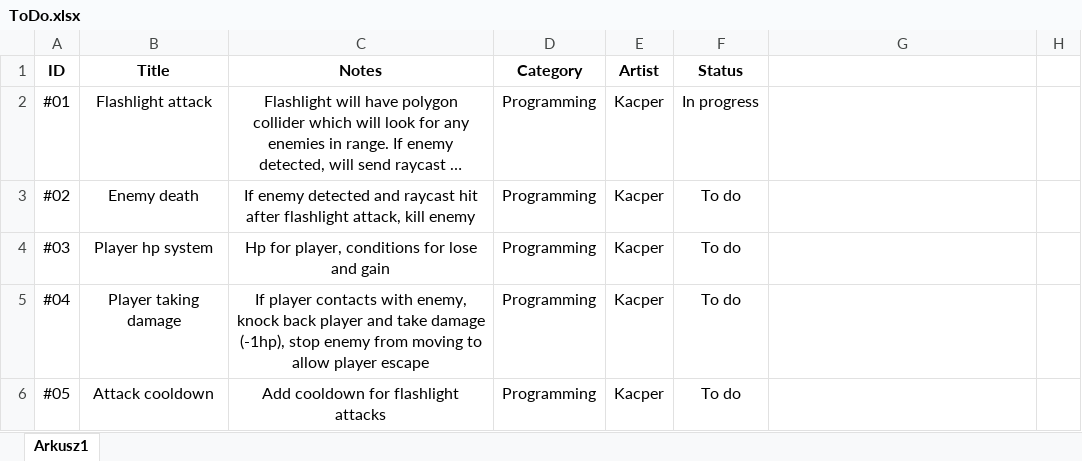
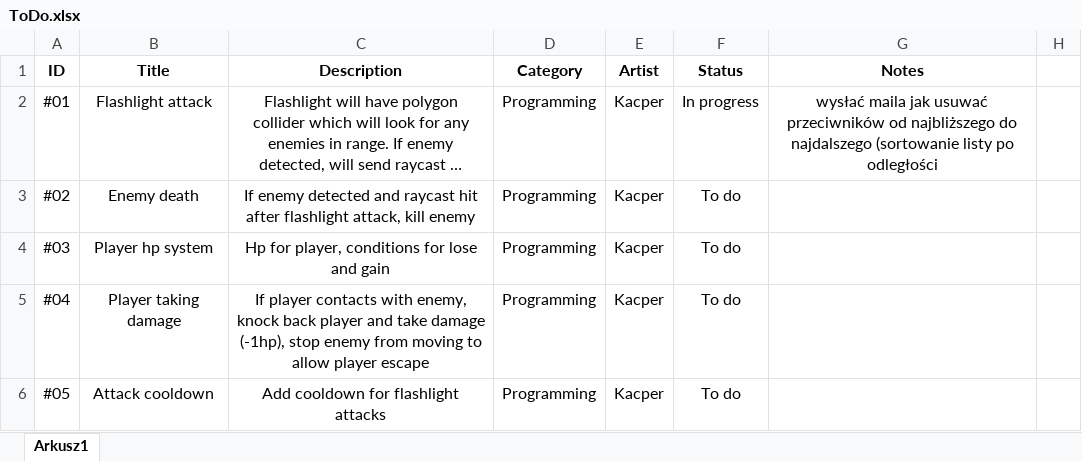
Before and after one commit to t0rf1/LightPlatformer, an Excel workbook: Assets/ToDo.xlsx, sheet Arkusz1, drawn as a sheet; only a part is shown; long unchanged cells end in …; values as stored, in another font and other column widths than the file's, no borders; conditional formats not drawn; the diff names each change by its address in the sheet, - before the commit and + after, or states it on an @@ line.

```diff
--- a/Assets/ToDo.xlsx (sheet Arkusz1)
+++ b/Assets/ToDo.xlsx (sheet Arkusz1)
-C1: Notes
+C1: Description
-G1: (empty)
+G1: Notes
-G2 (Notes): (empty)
+G2 (Notes): wysłać maila jak usuwać przeciwników od najbliższego do najdalszego (sortowanie listy po odległości
```
Also changed, not shown: 4 other files.
